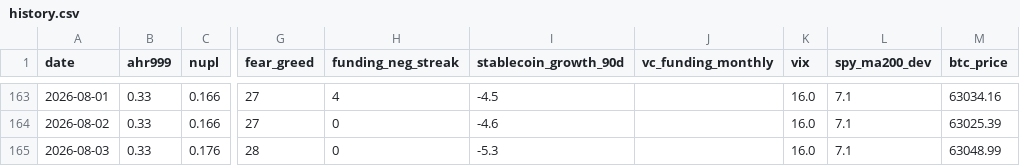
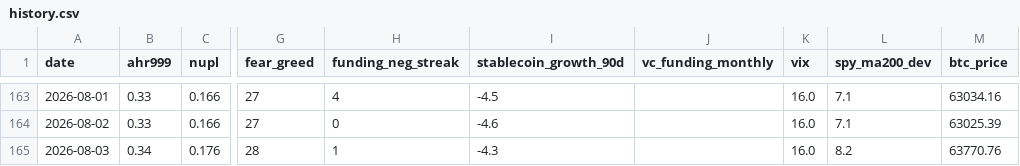
Before and after one commit to June911/personal-site, a CSV file: indicators/history.csv, drawn as a sheet; only a part is shown, gaps mark what is left out; the diff names each change by its address in the sheet, - before the commit and + after, or states it on an @@ line.

```diff
--- a/indicators/history.csv
+++ b/indicators/history.csv
-B165 (ahr999): 0.33
+B165 (ahr999): 0.34
-H165 (funding_neg_streak): 0
+H165 (funding_neg_streak): 1
-I165 (stablecoin_growth_90d): -5.3
+I165 (stablecoin_growth_90d): -4.3
-L165 (spy_ma200_dev): 7.1
+L165 (spy_ma200_dev): 8.2
-M165 (btc_price): 63048.99
+M165 (btc_price): 63770.76
```
Also changed, not shown: 1 other file.
